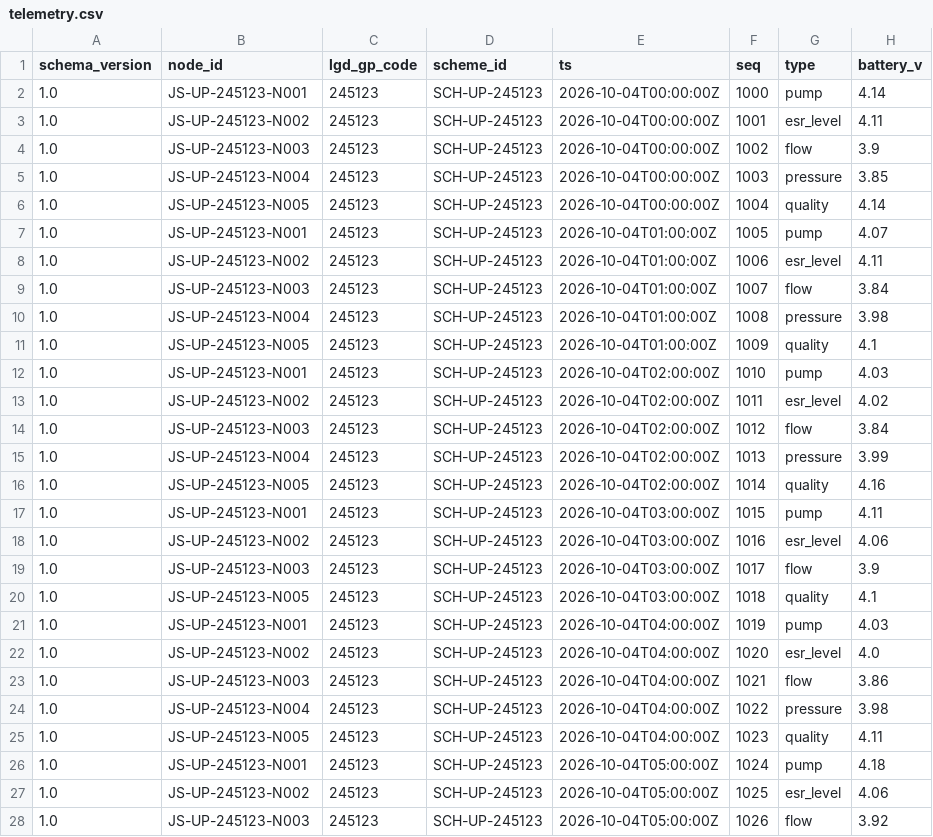
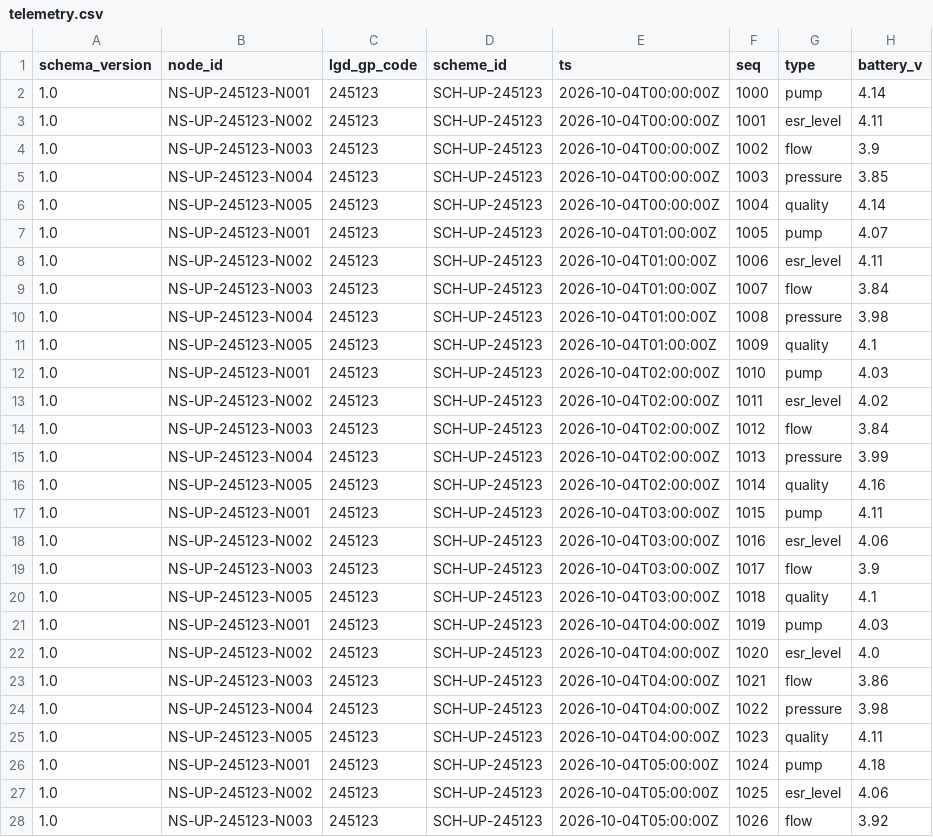
Before and after one commit to amannsaini0507-max/NeerSync, a CSV file: simulation/samples/telemetry.csv, drawn as a sheet; only a part is shown; the diff covers the shown part only; the diff names each change by its address in the sheet, - before the commit and + after, or states it on an @@ line.

Commit message:
feat(simulation): rebrand digital twin, synthetic generators, and analytics to NeerSync

```diff
--- a/simulation/samples/telemetry.csv
+++ b/simulation/samples/telemetry.csv
-B2 (node_id): JS-UP-245123-N001
+B2 (node_id): NS-UP-245123-N001
-B3 (node_id): JS-UP-245123-N002
+B3 (node_id): NS-UP-245123-N002
-B4 (node_id): JS-UP-245123-N003
+B4 (node_id): NS-UP-245123-N003
-B5 (node_id): JS-UP-245123-N004
+B5 (node_id): NS-UP-245123-N004
-B6 (node_id): JS-UP-245123-N005
+B6 (node_id): NS-UP-245123-N005
-B7 (node_id): JS-UP-245123-N001
+B7 (node_id): NS-UP-245123-N001
-B8 (node_id): JS-UP-245123-N002
+B8 (node_id): NS-UP-245123-N002
-B9 (node_id): JS-UP-245123-N003
+B9 (node_id): NS-UP-245123-N003
-B10 (node_id): JS-UP-245123-N004
+B10 (node_id): NS-UP-245123-N004
-B11 (node_id): JS-UP-245123-N005
+B11 (node_id): NS-UP-245123-N005
-B12 (node_id): JS-UP-245123-N001
+B12 (node_id): NS-UP-245123-N001
-B13 (node_id): JS-UP-245123-N002
+B13 (node_id): NS-UP-245123-N002
-B14 (node_id): JS-UP-245123-N003
+B14 (node_id): NS-UP-245123-N003
-B15 (node_id): JS-UP-245123-N004
+B15 (node_id): NS-UP-245123-N004
-B16 (node_id): JS-UP-245123-N005
+B16 (node_id): NS-UP-245123-N005
-B17 (node_id): JS-UP-245123-N001
+B17 (node_id): NS-UP-245123-N001
-B18 (node_id): JS-UP-245123-N002
+B18 (node_id): NS-UP-245123-N002
-B19 (node_id): JS-UP-245123-N003
+B19 (node_id): NS-UP-245123-N003
-B20 (node_id): JS-UP-245123-N005
+B20 (node_id): NS-UP-245123-N005
-B21 (node_id): JS-UP-245123-N001
+B21 (node_id): NS-UP-245123-N001
-B22 (node_id): JS-UP-245123-N002
+B22 (node_id): NS-UP-245123-N002
-B23 (node_id): JS-UP-245123-N003
+B23 (node_id): NS-UP-245123-N003
-B24 (node_id): JS-UP-245123-N004
+B24 (node_id): NS-UP-245123-N004
-B25 (node_id): JS-UP-245123-N005
+B25 (node_id): NS-UP-245123-N005
-B26 (node_id): JS-UP-245123-N001
+B26 (node_id): NS-UP-245123-N001
-B27 (node_id): JS-UP-245123-N002
+B27 (node_id): NS-UP-245123-N002
-B28 (node_id): JS-UP-245123-N003
+B28 (node_id): NS-UP-245123-N003
```
Also changed, not shown: 89 edited cells elsewhere in this file, 58 other files.
